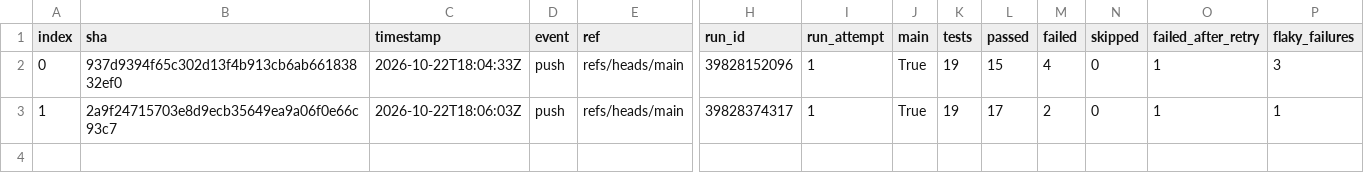
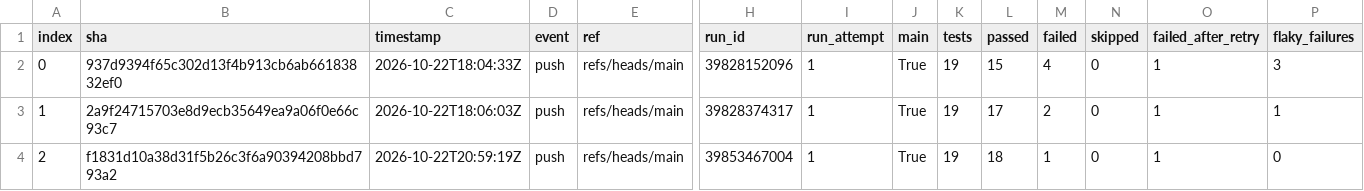
Before and after one commit to Shirojoufu/Flaky-Test-Lab, a CSV file: reports/runs.csv, drawn as a sheet; only a part is shown, gaps mark what is left out; rows hold the shown columns only; the diff names each change by its address in the sheet, - before the commit and + after, or states it on an @@ line.

```diff
--- a/reports/runs.csv
+++ b/reports/runs.csv
+row 4: 2 | f1831d10a38d31f5b26c3f6a90394208bbd793a2 | 2026-10-22T20:59:19Z | push | refs/heads/main | 39853467004 | 1 | True | 19 | 18 | 1 | 0 | 1 | 0
```
Also changed, not shown: reports/coverage_files.csv, reports/test_outcomes.csv, 5 other files.
